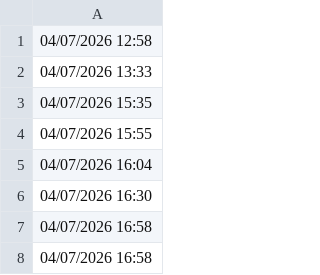
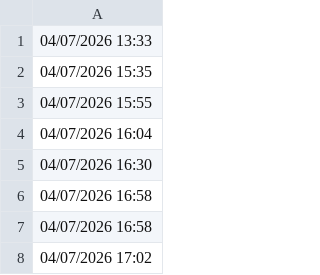
Before and after one commit to lethanhtannhat/wangling10thang4, a CSV file: time.csv, drawn as a sheet; only a part is shown; the shorter side is filled out with more unchanged rows.

```diff
--- a/time.csv
+++ b/time.csv
@@ -1,2 +1 @@
-04/07/2026 12:58
 04/07/2026 13:33
```
Also changed, not shown: 1 other file.
